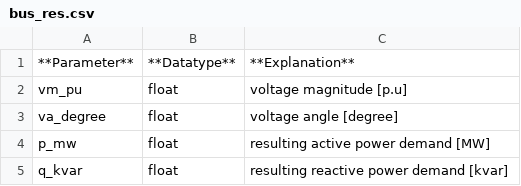
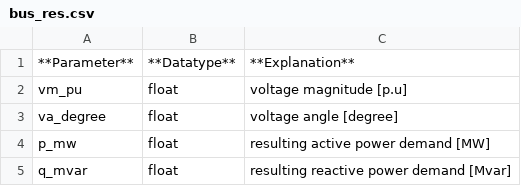
Before and after one commit to e2nIEE/pandapower, a CSV file: doc/elements/bus_res.csv, drawn as a sheet.

```diff
--- a/doc/elements/bus_res.csv
+++ b/doc/elements/bus_res.csv
@@ -4,2 +4,2 @@ va_degree;float;voltage angle [degree]
 p_mw;float;resulting active power demand [MW]
-q_kvar;float;resulting reactive power demand [kvar]
+q_mvar;float;resulting reactive power demand [Mvar]
```
Also changed, not shown: doc/elements/dcline_par.csv, doc/elements/dcline_res.csv, 39 other files.
